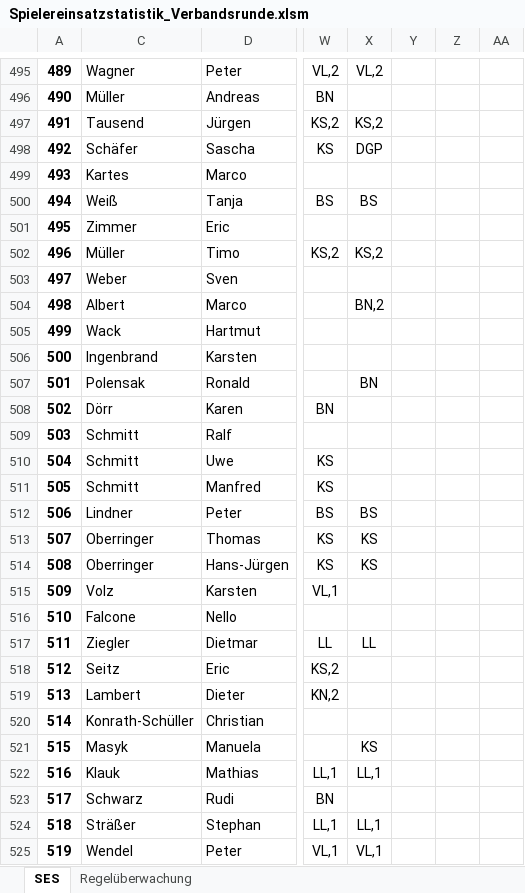
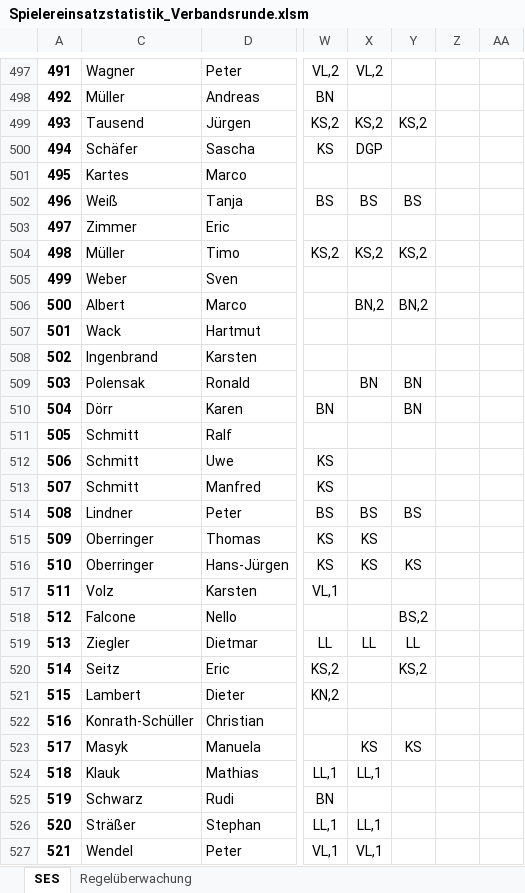
Before and after one commit to Deutscher-Tischfussballbund/stfv-docs, an Excel workbook: assets/statistiken/Spielereinsatzstatistik_Verbandsrunde.xlsm, sheet SES, drawn as a sheet; only a part is shown, gaps mark what is left out; values as stored, in another font and other column widths than the file's, no borders; charts and pictures and conditional formats not drawn; addresses are those after the commit; the diff covers the shown part only; the diff names each change by its address in the sheet, - before the commit and + after, or states it on an @@ line.

```diff
--- a/assets/statistiken/Spielereinsatzstatistik_Verbandsrunde.xlsm (sheet SES)
+++ b/assets/statistiken/Spielereinsatzstatistik_Verbandsrunde.xlsm (sheet SES)
@@ column A renumbered between rows 3 and 1116 @@
-Y499: (empty)
+Y499: KS,2
-Y502: (empty)
+Y502: BS
-Y504: (empty)
+Y504: KS,2
-Y506: (empty)
+Y506: BN,2
-Y509:Y510: (empty)
+Y509:Y510: BN
-Y514: (empty)
+Y514: BS
-Y516: (empty)
+Y516: KS
-Y518: (empty)
+Y518: BS,2
-Y519: (empty)
+Y519: LL
-Y520: (empty)
+Y520: KS,2
-Y523: (empty)
+Y523: KS
```
Also changed, not shown: 4 added rows and 338 edited cells elsewhere in this sheet, formulas that keep their value, hidden cells, assets/statistiken/Spielereinsatzstatistik_Pokal.xlsm, 3 other files.
